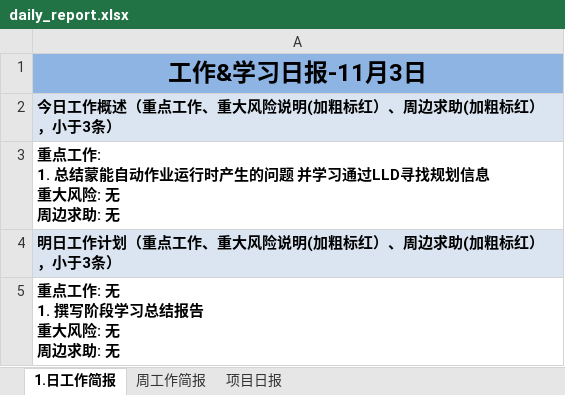
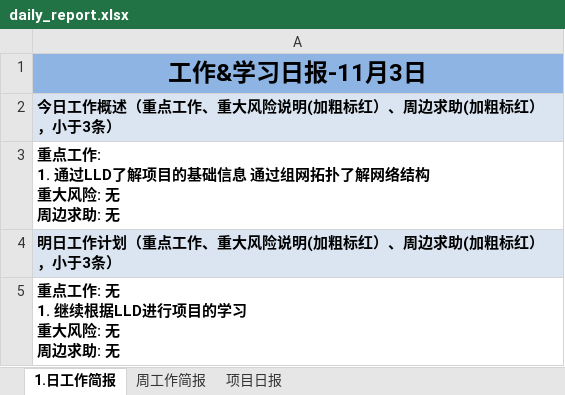
Before and after one commit to suwq04810-cloud/daily-report-sender, an Excel workbook: daily_report.xlsx, sheet 1.日工作简报, drawn as a sheet; values as stored, in another font and other column widths than the file's, no borders; ↵ is a line break in a cell; the diff names each change by its address in the sheet, - before the commit and + after, or states it on an @@ line.

Commit message:
Update daily report

```diff
--- a/daily_report.xlsx (sheet 1.日工作简报)
+++ b/daily_report.xlsx (sheet 1.日工作简报)
-A3: …工作: ↵ 1. 总结蒙能自动作业运行时产生的问题 并学习通过LLD寻找规划信息 ↵ 重大风…
+A3: …工作: ↵ 1. 通过LLD了解项目的基础信息 通过组网拓扑了解网络结构 ↵ 重大风…
-A5: 重点工作: 无 ↵ 1. 撰写阶段学习总结报告 ↵ 重大风险: 无 ↵ 周边求助: 无
+A5: 重点工作: 无 ↵ 1. 继续根据LLD进行项目的学习 ↵ 重大风险: 无 ↵ 周边求助: 无
```
